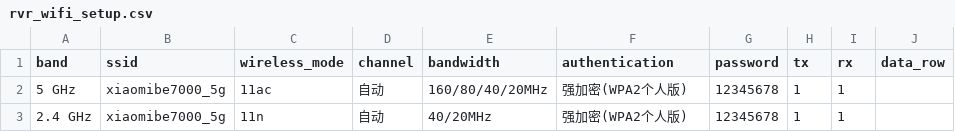
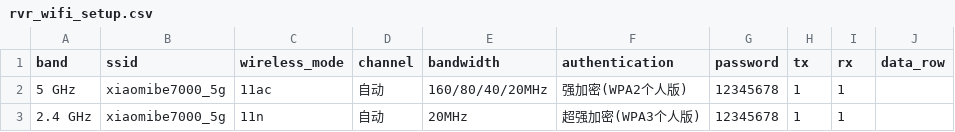
Before and after one commit to zhaoxiaojia/wifi_test, a CSV file: config/rvr_wifi_setup.csv, drawn as a sheet.

Commit message:
form 与 table 关联 刷新

```diff
--- a/config/rvr_wifi_setup.csv
+++ b/config/rvr_wifi_setup.csv
@@ -2,2 +2,2 @@ band,ssid,wireless_mode,channel,bandwidth,authentication,password,tx,rx,data_row
 5 GHz,xiaomibe7000_5g,11ac,自动,160/80/40/20MHz,强加密(WPA2个人版),12345678,1,1,
-2.4 GHz,xiaomibe7000_5g,11n,自动,40/20MHz,强加密(WPA2个人版),12345678,1,1,
+2.4 GHz,xiaomibe7000_5g,11n,自动,20MHz,超强加密(WPA3个人版),12345678,1,1,
```
Also changed, not shown: 1 other file.
